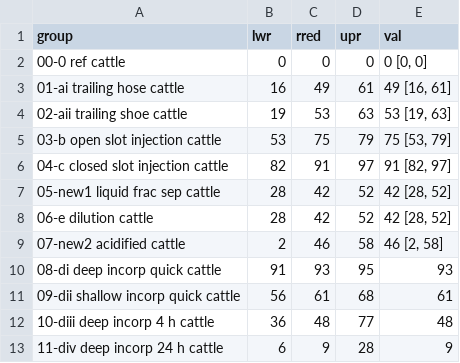
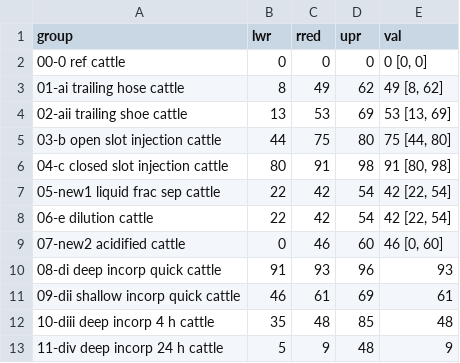
Before and after one commit to AU-BCE-EE/GD-NH3, a CSV file: reductions-ALFAM2/output/reductions_table.csv, drawn as a sheet.

```diff
--- a/reductions-ALFAM2/output/reductions_table.csv
+++ b/reductions-ALFAM2/output/reductions_table.csv
@@ -2,12 +2,12 @@ group,lwr,rred,upr,val
 00-0 ref cattle,0,0,0,"0 [0, 0]"
-01-ai trailing hose cattle,16,49,61,"49 [16, 61]"
-02-aii trailing shoe cattle,19,53,63,"53 [19, 63]"
-03-b open slot injection cattle,53,75,79,"75 [53, 79]"
-04-c closed slot injection cattle,82,91,97,"91 [82, 97]"
-05-new1 liquid frac sep cattle,28,42,52,"42 [28, 52]"
-06-e dilution cattle,28,42,52,"42 [28, 52]"
-07-new2 acidified cattle,2,46,58,"46 [2, 58]"
-08-di deep incorp quick cattle,91,93,95,93
-09-dii shallow incorp quick cattle,56,61,68,61
-10-diii deep incorp 4 h cattle,36,48,77,48
-11-div deep incorp 24 h cattle,6,9,28,9
+01-ai trailing hose cattle,8,49,62,"49 [8, 62]"
+02-aii trailing shoe cattle,13,53,69,"53 [13, 69]"
+03-b open slot injection cattle,44,75,80,"75 [44, 80]"
+04-c closed slot injection cattle,80,91,98,"91 [80, 98]"
+05-new1 liquid frac sep cattle,22,42,54,"42 [22, 54]"
+06-e dilution cattle,22,42,54,"42 [22, 54]"
+07-new2 acidified cattle,0,46,60,"46 [0, 60]"
+08-di deep incorp quick cattle,91,93,96,93
+09-dii shallow incorp quick cattle,46,61,69,61
+10-diii deep incorp 4 h cattle,35,48,85,48
+11-div deep incorp 24 h cattle,5,9,48,9
```
Also changed, not shown: reductions-ALFAM2/inputs/inputs.csv, reductions-ALFAM2/output/reductions.csv, 5 other files.
